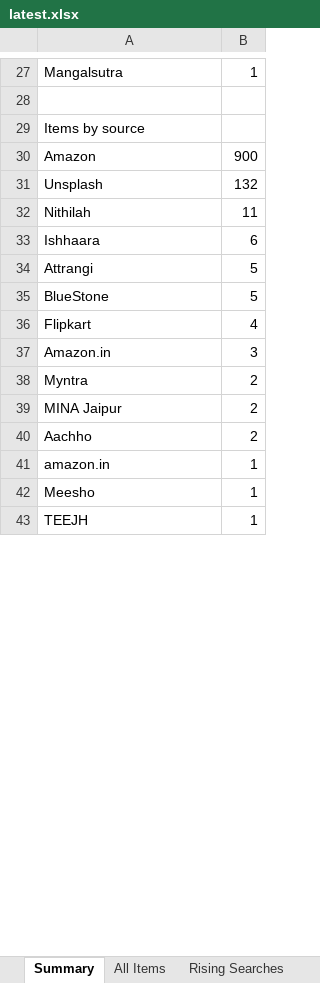
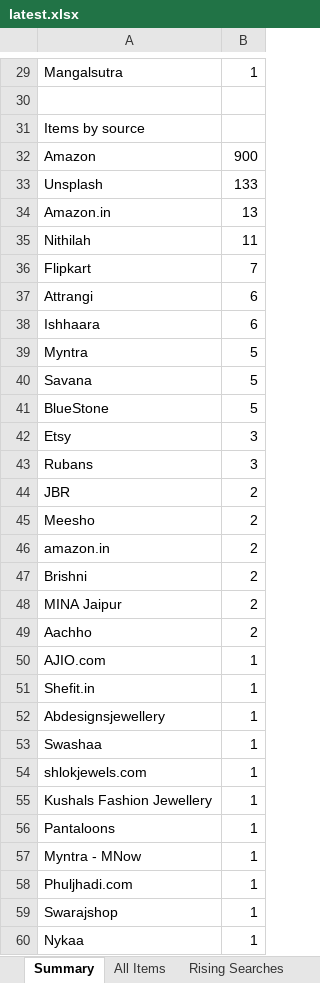
Before and after one commit to PRATS7878/gehnaradar_Updated, an Excel workbook: output/latest.xlsx, sheet Summary, drawn as a sheet; only a part is shown, gaps mark what is left out; the shorter side is filled out with more unchanged rows; values as stored, in another font and other column widths than the file's, no borders; removed rows and columns are numbered as before the commit, all else as after; the diff covers the shown part only; the diff names each change by its address in the sheet, - before the commit and + after, or states it on an @@ line.

```diff
--- a/output/latest.xlsx (sheet Summary)
+++ b/output/latest.xlsx (sheet Summary)
-B33: 132
+B33: 133
+row 34: Amazon.in | 13
+row 36: Flipkart | 7
+row 37: Attrangi | 6
-A39: Attrangi
+A39: Myntra
+row 40: Savana | 5
-row 36: Flipkart | 4
+row 42: Etsy | 3
-A43: Amazon.in
+A43: Rubans
+row 44: JBR | 2
+row 45: Meesho | 2
+row 46: amazon.in | 2
-A47: Myntra
+A47: Brishni
+row 50: AJIO.com | 1
+row 51: Shefit.in | 1
+row 52: Abdesignsjewellery | 1
+row 53: Swashaa | 1
+row 54: shlokjewels.com | 1
+row 55: Kushals Fashion Jewellery | 1
-A56: amazon.in
+A56: Pantaloons
+row 57: Myntra - MNow | 1
+row 58: Phuljhadi.com | 1
-A59: Meesho
+A59: Swarajshop
+row 60: Nykaa | 1
```
Also changed, not shown: 9 added rows, 7 removed rows and 8 edited cells elsewhere in this sheet, sheet All Items, 4 other files.
